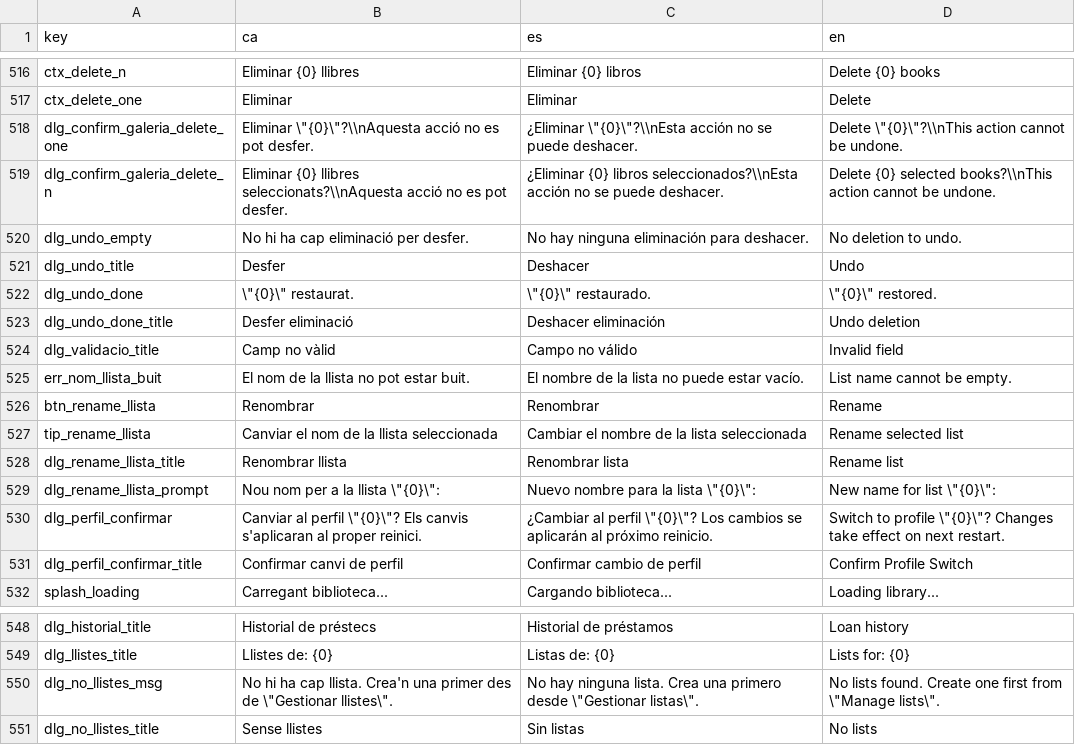
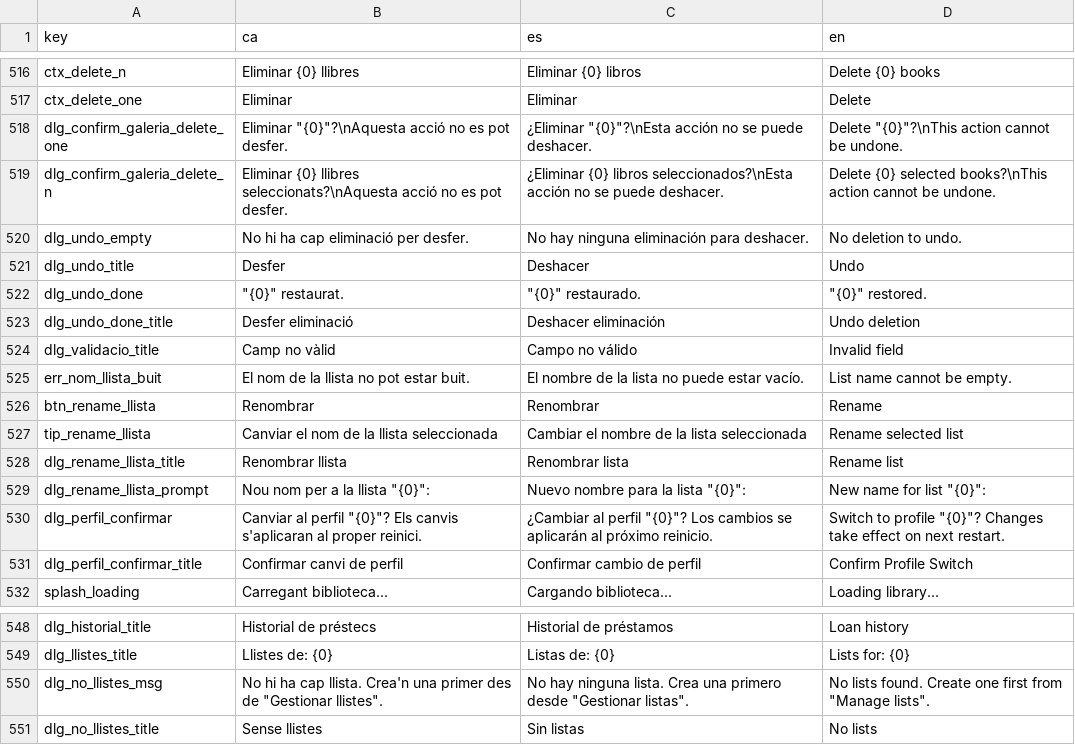
Before and after one commit to jaume-casals/Biblioteca, a CSV file: strings/ui.csv, drawn as a sheet; only a part is shown, gaps mark what is left out.

```diff
--- a/strings/ui.csv
+++ b/strings/ui.csv
@@ -517,7 +517,7 @@ ctx_delete_n,"Eliminar {0} llibres","Eliminar {0} libros","Delete {0} books"
 ctx_delete_one,"Eliminar","Eliminar","Delete"
-dlg_confirm_galeria_delete_one,"Eliminar \""{0}\""?\\nAquesta acció no es pot desfer.","¿Eliminar \""{0}\""?\\nEsta acción no se puede deshacer.","Delete \""{0}\""?\\nThis action cannot be undone."
-dlg_confirm_galeria_delete_n,"Eliminar {0} llibres seleccionats?\\nAquesta acció no es pot desfer.","¿Eliminar {0} libros seleccionados?\\nEsta acción no se puede deshacer.","Delete {0} selected books?\\nThis action cannot be undone."
+dlg_confirm_galeria_delete_one,"Eliminar ""{0}""?\nAquesta acció no es pot desfer.","¿Eliminar ""{0}""?\nEsta acción no se puede deshacer.","Delete ""{0}""?\nThis action cannot be undone."
+dlg_confirm_galeria_delete_n,"Eliminar {0} llibres seleccionats?\nAquesta acció no es pot desfer.","¿Eliminar {0} libros seleccionados?\nEsta acción no se puede deshacer.","Delete {0} selected books?\nThis action cannot be undone."
 dlg_undo_empty,"No hi ha cap eliminació per desfer.","No hay ninguna eliminación para deshacer.","No deletion to undo."
 dlg_undo_title,"Desfer","Deshacer","Undo"
-dlg_undo_done,"\""{0}\"" restaurat.","\""{0}\"" restaurado.","\""{0}\"" restored."
+dlg_undo_done,"""{0}"" restaurat.","""{0}"" restaurado.","""{0}"" restored."
 dlg_undo_done_title,"Desfer eliminació","Deshacer eliminación","Undo deletion"
@@ -528,4 +528,4 @@ tip_rename_llista,"Canviar el nom de la llista seleccionada","Cambiar el nombre
 dlg_rename_llista_title,"Renombrar llista","Renombrar lista","Rename list"
-dlg_rename_llista_prompt,"Nou nom per a la llista \""{0}\"":","Nuevo nombre para la lista \""{0}\"":","New name for list \""{0}\"":"
-dlg_perfil_confirmar,"Canviar al perfil \""{0}\""? Els canvis s'aplicaran al proper reinici.","¿Cambiar al perfil \""{0}\""? Los cambios se aplicarán al próximo reinicio.","Switch to profile \""{0}\""? Changes take effect on next restart."
+dlg_rename_llista_prompt,"Nou nom per a la llista ""{0}"":","Nuevo nombre para la lista ""{0}"":","New name for list ""{0}"":"
+dlg_perfil_confirmar,"Canviar al perfil ""{0}""? Els canvis s'aplicaran al proper reinici.","¿Cambiar al perfil ""{0}""? Los cambios se aplicarán al próximo reinicio.","Switch to profile ""{0}""? Changes take effect on next restart."
 dlg_perfil_confirmar_title,"Confirmar canvi de perfil","Confirmar cambio de perfil","Confirm Profile Switch"
@@ -549,3 +549,3 @@ dlg_historial_title,"Historial de préstecs","Historial de préstamos","Loan his
 dlg_llistes_title,"Llistes de: {0}","Listas de: {0}","Lists for: {0}"
-dlg_no_llistes_msg,"No hi ha cap llista. Crea'n una primer des de \""Gestionar llistes\"".","No hay ninguna lista. Crea una primero desde \""Gestionar listas\"".","No lists found. Create one first from \""Manage lists\""."
+dlg_no_llistes_msg,"No hi ha cap llista. Crea'n una primer des de ""Gestionar llistes"".","No hay ninguna lista. Crea una primero desde ""Gestionar listas"".","No lists found. Create one first from ""Manage lists""."
 dlg_no_llistes_title,"Sense llistes","Sin listas","No lists"
```
Also changed, not shown: 25 other files.
